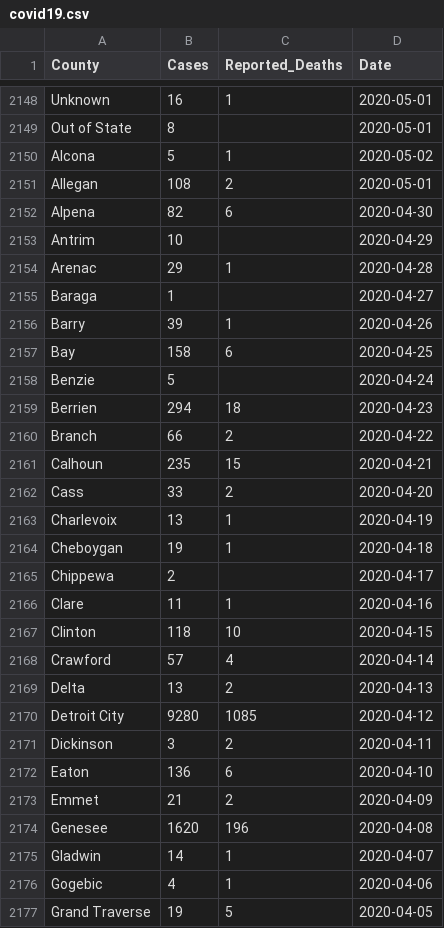
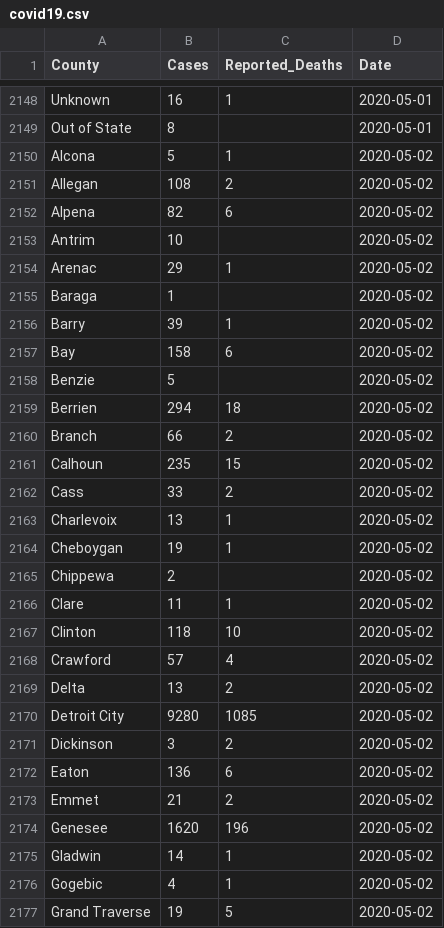
Before and after one commit to Wilfongjt/wilfongjt-data, a CSV file: covid-19/covid19.csv, drawn as a sheet; only a part is shown, gaps mark what is left out; the diff covers the shown part only.

Commit message:
#01.initialize.wilfongjt-data

```diff
--- a/covid-19/covid19.csv
+++ b/covid-19/covid19.csv
@@ -2150,28 +2150,28 @@ Out of State,8,,2020-05-01
 Alcona,5,1,2020-05-02
-Allegan,108,2,2020-05-01
-Alpena,82,6,2020-04-30
-Antrim,10,,2020-04-29
-Arenac,29,1,2020-04-28
-Baraga,1,,2020-04-27
-Barry,39,1,2020-04-26
-Bay,158,6,2020-04-25
-Benzie,5,,2020-04-24
-Berrien,294,18,2020-04-23
-Branch,66,2,2020-04-22
-Calhoun,235,15,2020-04-21
-Cass,33,2,2020-04-20
-Charlevoix,13,1,2020-04-19
-Cheboygan,19,1,2020-04-18
-Chippewa,2,,2020-04-17
-Clare,11,1,2020-04-16
-Clinton,118,10,2020-04-15
-Crawford,57,4,2020-04-14
-Delta,13,2,2020-04-13
-Detroit City,9280,1085,2020-04-12
-Dickinson,3,2,2020-04-11
-Eaton,136,6,2020-04-10
-Emmet,21,2,2020-04-09
-Genesee,1620,196,2020-04-08
-Gladwin,14,1,2020-04-07
-Gogebic,4,1,2020-04-06
-Grand Traverse,19,5,2020-04-05
+Allegan,108,2,2020-05-02
+Alpena,82,6,2020-05-02
+Antrim,10,,2020-05-02
+Arenac,29,1,2020-05-02
+Baraga,1,,2020-05-02
+Barry,39,1,2020-05-02
+Bay,158,6,2020-05-02
+Benzie,5,,2020-05-02
+Berrien,294,18,2020-05-02
+Branch,66,2,2020-05-02
+Calhoun,235,15,2020-05-02
+Cass,33,2,2020-05-02
+Charlevoix,13,1,2020-05-02
+Cheboygan,19,1,2020-05-02
+Chippewa,2,,2020-05-02
+Clare,11,1,2020-05-02
+Clinton,118,10,2020-05-02
+Crawford,57,4,2020-05-02
+Delta,13,2,2020-05-02
+Detroit City,9280,1085,2020-05-02
+Dickinson,3,2,2020-05-02
+Eaton,136,6,2020-05-02
+Emmet,21,2,2020-05-02
+Genesee,1620,196,2020-05-02
+Gladwin,14,1,2020-05-02
+Gogebic,4,1,2020-05-02
+Grand Traverse,19,5,2020-05-02
```
Also changed, not shown: 56 edited cells elsewhere in this file.
